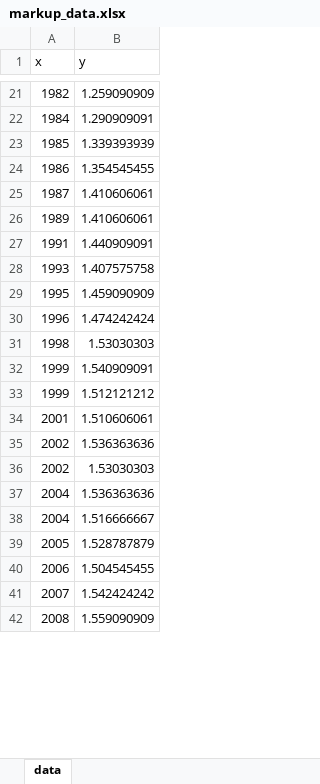
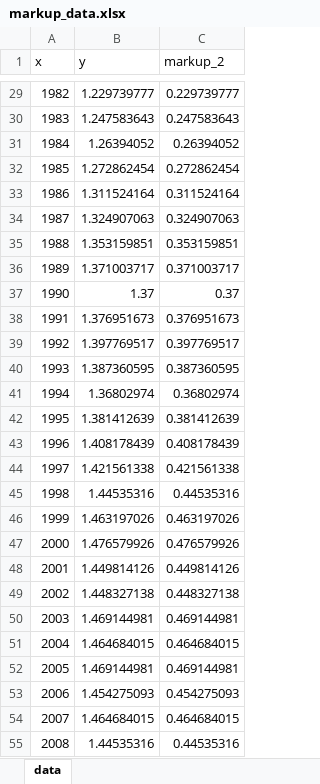
Before and after one commit to simondhalliday/bfh-textbook, an Excel workbook: competitionmarkets/markup_data.xlsx, sheet data, drawn as a sheet; only a part is shown, gaps mark what is left out; values as stored, in another font and other column widths than the file's, no borders; removed rows and columns are numbered as before the commit, all else as after; the diff covers the shown part only; the diff names each change by its address in the sheet, - before the commit and + after, or states it on an @@ line.

```diff
--- a/competitionmarkets/markup_data.xlsx (sheet data)
+++ b/competitionmarkets/markup_data.xlsx (sheet data)
+column C (markup_2), row 29: 0.229739777; rows 31-34: 0.26394052 | 0.272862454 | 0.311524164 | 0.324907063; row 36: 0.371003717; row 38: 0.376951673; row 40: 0.387360595; rows 42-43: 0.381412639 | 0.408178439; rows 45-46: 0.44535316 | 0.463197026; rows 48-49: 0.449814126 | 0.448327138; rows 51-55: 0.464684015 | 0.469144981 | 0.454275093 | 0.464684015 | 0.44535316
-B29 (y): 1.259090909
+B29 (y): 1.229739777
+row 30: 1983 | 1.247583643 | 0.247583643
-B31 (y): 1.290909091
+B31 (y): 1.26394052
-B32 (y): 1.339393939
+B32 (y): 1.272862454
-B33 (y): 1.354545455
+B33 (y): 1.311524164
-B34 (y): 1.410606061
+B34 (y): 1.324907063
+row 35: 1988 | 1.353159851 | 0.353159851
-B36 (y): 1.410606061
+B36 (y): 1.371003717
+row 37: 1990 | 1.37 | 0.37
-B38 (y): 1.440909091
+B38 (y): 1.376951673
+row 39: 1992 | 1.397769517 | 0.397769517
-B40 (y): 1.407575758
+B40 (y): 1.387360595
+row 41: 1994 | 1.36802974 | 0.36802974
-B42 (y): 1.459090909
+B42 (y): 1.381412639
-B43 (y): 1.474242424
+B43 (y): 1.408178439
+row 44: 1997 | 1.421561338 | 0.421561338
-B45 (y): 1.53030303
+B45 (y): 1.44535316
-B46 (y): 1.540909091
+B46 (y): 1.463197026
-row 33: 1999 | 1.512121212
+row 47: 2000 | 1.476579926 | 0.476579926
-B48 (y): 1.510606061
+B48 (y): 1.449814126
-B49 (y): 1.536363636
+B49 (y): 1.448327138
-row 36: 2002 | 1.53030303
-row 37: 2004 | 1.536363636
+row 50: 2003 | 1.469144981 | 0.469144981
-B51 (y): 1.516666667
+B51 (y): 1.464684015
-B52 (y): 1.528787879
+B52 (y): 1.469144981
-B53 (y): 1.504545455
+B53 (y): 1.454275093
-B54 (y): 1.542424242
+B54 (y): 1.464684015
-B55 (y): 1.559090909
+B55 (y): 1.44535316
```
Also changed, not shown: 10 added rows, 1 removed row and 24 edited cells elsewhere in this sheet, 21 other files.
